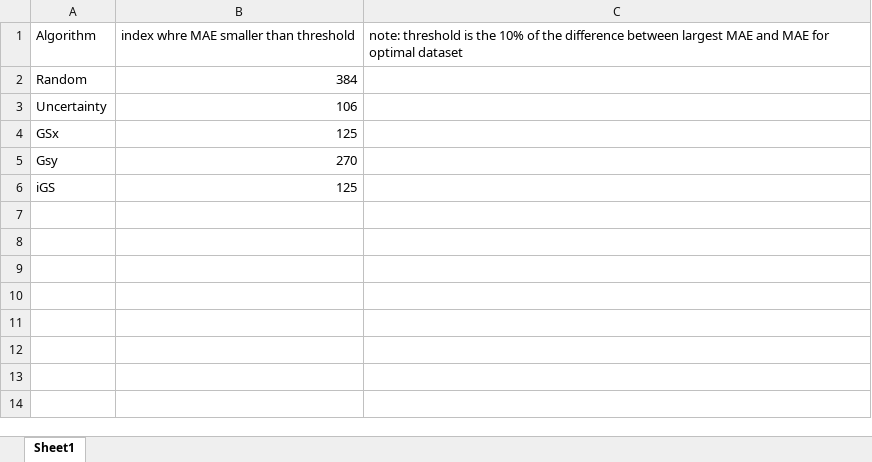
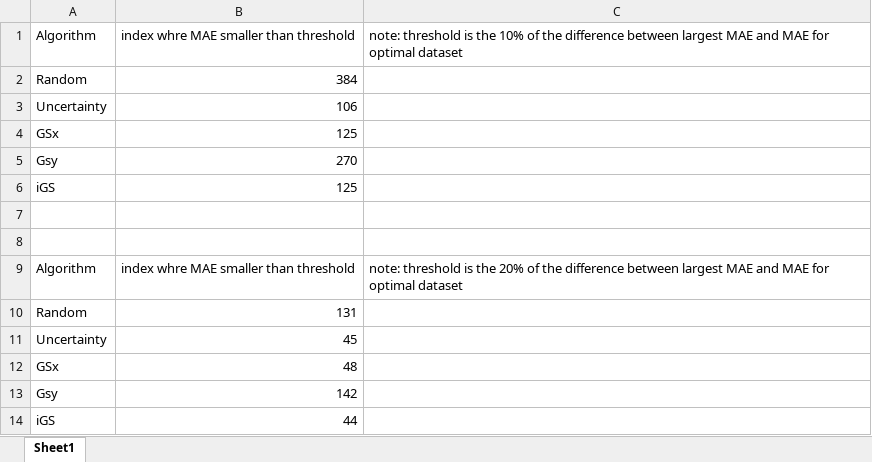
Before and after one commit to hliu56/Active-Learning-Using-various-representations, an Excel workbook: Results_Data/ThresholdCalculation.xlsx, sheet Sheet1, drawn as a sheet; values as stored, in another font and other column widths than the file's, no borders; the diff names each change by its address in the sheet, - before the commit and + after, or states it on an @@ line.

```diff
--- a/Results_Data/ThresholdCalculation.xlsx (sheet Sheet1)
+++ b/Results_Data/ThresholdCalculation.xlsx (sheet Sheet1)
+row 7: (empty)
+row 8: (empty)
+row 9: Algorithm | index whre MAE smaller than threshold | note: threshold is the 20% of the difference between largest MAE and MAE for optimal dataset
+row 10: Random | 131
+row 11: Uncertainty | 45
+row 12: GSx | 48
+row 13: Gsy | 142
+row 14: iGS | 44
```
Also changed, not shown: 12 other files.
